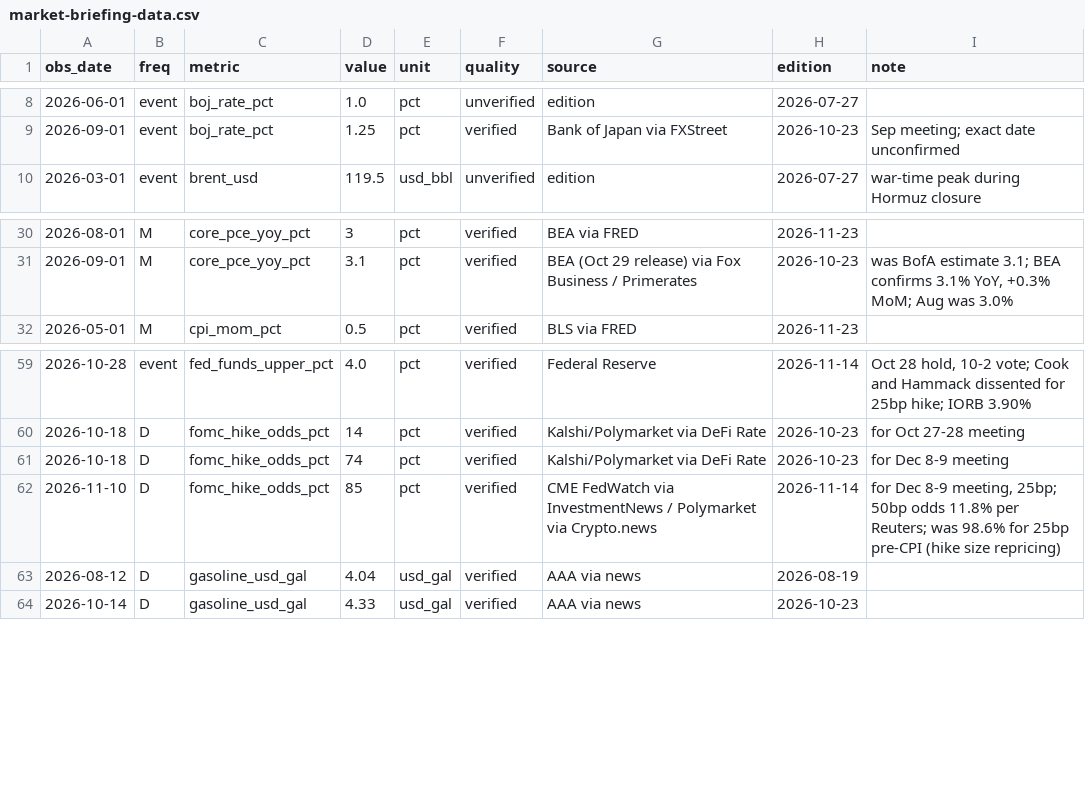
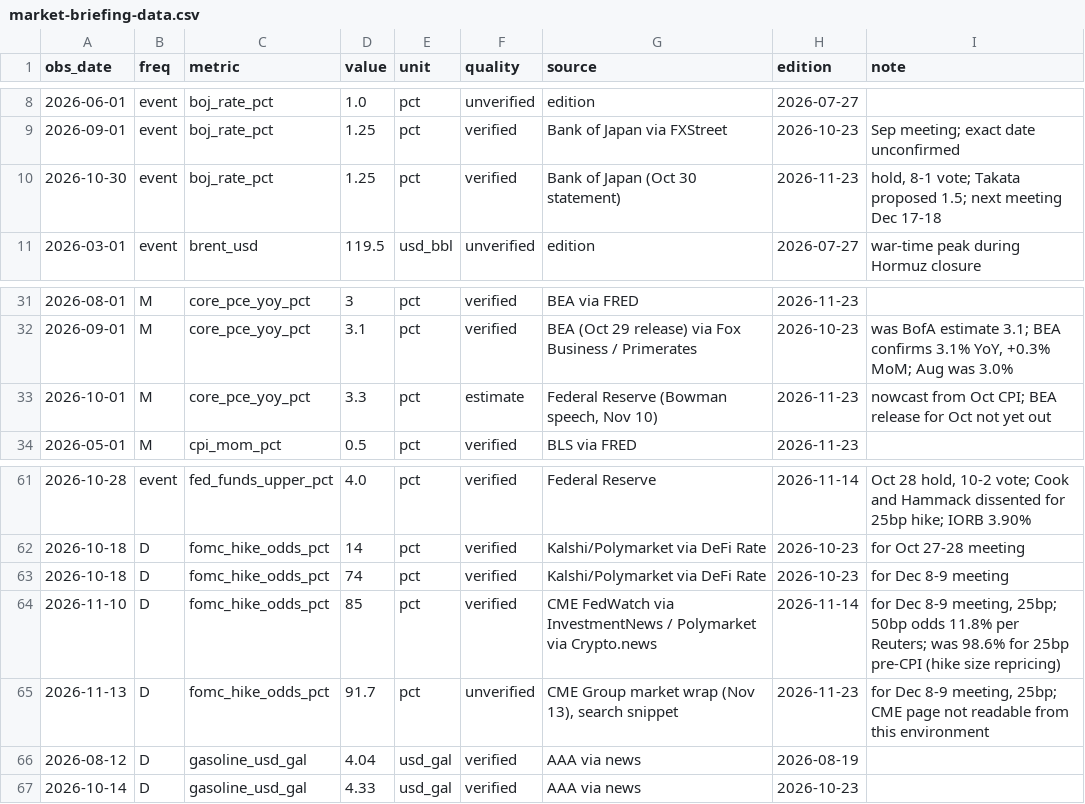
Before and after one commit to SpunkyLlama/FED-Markets_ETL, a CSV file: data/market-briefing-data.csv, drawn as a sheet; only a part is shown, gaps mark what is left out.

```diff
--- a/data/market-briefing-data.csv
+++ b/data/market-briefing-data.csv
@@ -9,2 +9,3 @@ obs_date,freq,metric,value,unit,quality,source,edition,note
 2026-09-01,event,boj_rate_pct,1.25,pct,verified,Bank of Japan via FXStreet,2026-10-23,Sep meeting; exact date unconfirmed
+2026-10-30,event,boj_rate_pct,1.25,pct,verified,Bank of Japan (Oct 30 statement),2026-11-23,"hold, 8-1 vote; Takata proposed 1.5; next meeting Dec 17-18"
 2026-03-01,event,brent_usd,119.5,usd_bbl,unverified,edition,2026-07-27,war-time peak during Hormuz closure
@@ -31,2 +32,3 @@ obs_date,freq,metric,value,unit,quality,source,edition,note
 2026-09-01,M,core_pce_yoy_pct,3.1,pct,verified,BEA (Oct 29 release) via Fox Business / Primerates,2026-10-23,"was BofA estimate 3.1; BEA confirms 3.1% YoY, +0.3% MoM; Aug was 3.0%"
+2026-10-01,M,core_pce_yoy_pct,3.3,pct,estimate,"Federal Reserve (Bowman speech, Nov 10)",2026-11-23,nowcast from Oct CPI; BEA release for Oct not yet out
 2026-05-01,M,cpi_mom_pct,0.5,pct,verified,BLS via FRED,2026-11-23,
@@ -62,2 +64,3 @@ obs_date,freq,metric,value,unit,quality,source,edition,note
 2026-11-10,D,fomc_hike_odds_pct,85,pct,verified,CME FedWatch via InvestmentNews / Polymarket via Crypto.news,2026-11-14,"for Dec 8-9 meeting, 25bp; 50bp odds 11.8% per Reuters; was 98.6% for 25bp pre-CPI (hike size repricing)"
+2026-11-13,D,fomc_hike_odds_pct,91.7,pct,unverified,"CME Group market wrap (Nov 13), search snippet",2026-11-23,"for Dec 8-9 meeting, 25bp; CME page not readable from this environment"
 2026-08-12,D,gasoline_usd_gal,4.04,usd_gal,verified,AAA via news,2026-08-19,
```
